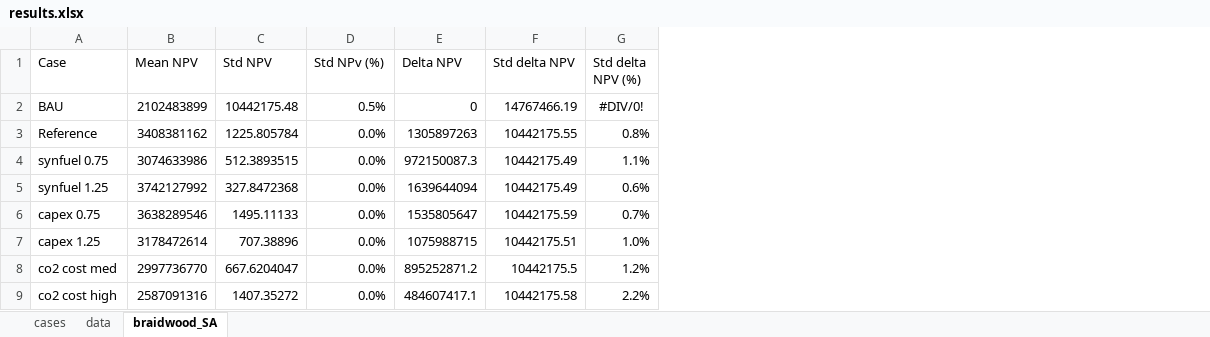
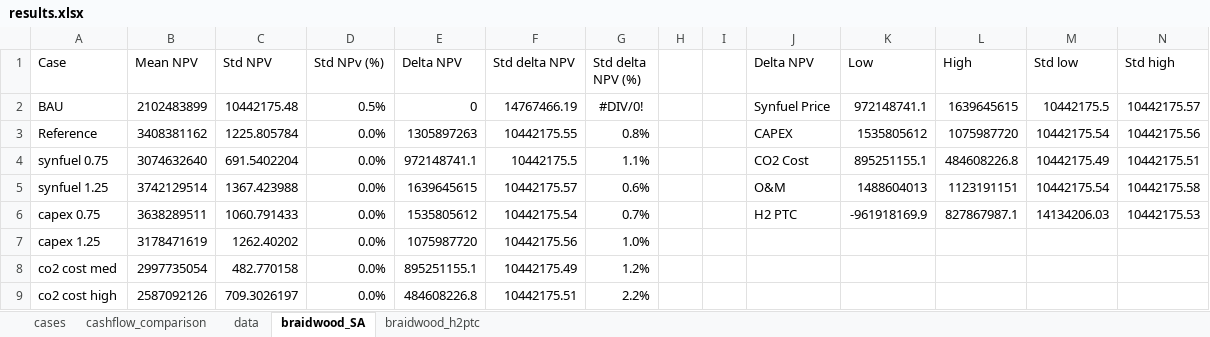
Before and after one commit to idaholab/FORCE, an Excel workbook: use_cases/IES_Feb23/run/results.xlsx, sheet braidwood_SA, drawn as a sheet; only a part is shown; values as stored, in another font and other column widths than the file's, no borders; charts and pictures not drawn; the diff covers the shown part only; the diff names each change by its address in the sheet, - before the commit and + after, or states it on an @@ line.

Commit message:
Add elec braidwood SA

```diff
--- a/use_cases/IES_Feb23/run/results.xlsx (sheet braidwood_SA)
+++ b/use_cases/IES_Feb23/run/results.xlsx (sheet braidwood_SA)
+sheet tab: cashflow_comparison
+sheet tab: braidwood_h2ptc
+column H, empty
+column I, empty
+column J (Delta NPV), rows 2-6: Synfuel Price | CAPEX | CO2 Cost | O&M | H2 PTC
+column K (Low), rows 2-6: 972148741.1 | 1535805612 | 895251155.1 | 1488604013 | -961918169.9
+column L (High), rows 2-6: 1639645615 | 1075987720 | 484608226.8 | 1123191151 | 827867987.1
+column M (Std low), rows 2-6: 10442175.5 | 10442175.54 | 10442175.49 | 10442175.54 | 14134206.03
+column N (Std high), rows 2-6: 10442175.57 | 10442175.56 | 10442175.51 | 10442175.58 | 10442175.53
-B4 (Mean NPV): 3074633986
+B4 (Mean NPV): 3074632640
-C4 (Std NPV): 512.3893515
+C4 (Std NPV): 691.5402204
-E4 (Delta NPV): 972150087.3
+E4 (Delta NPV): 972148741.1
-F4 (Std delta NPV): 10442175.49
+F4 (Std delta NPV): 10442175.5
-B5 (Mean NPV): 3742127992
+B5 (Mean NPV): 3742129514
-C5 (Std NPV): 327.8472368
+C5 (Std NPV): 1367.423988
-E5 (Delta NPV): 1639644094
+E5 (Delta NPV): 1639645615
-F5 (Std delta NPV): 10442175.49
+F5 (Std delta NPV): 10442175.57
-B6 (Mean NPV): 3638289546
+B6 (Mean NPV): 3638289511
-C6 (Std NPV): 1495.11133
+C6 (Std NPV): 1060.791433
-E6 (Delta NPV): 1535805647
+E6 (Delta NPV): 1535805612
-F6 (Std delta NPV): 10442175.59
+F6 (Std delta NPV): 10442175.54
-B7 (Mean NPV): 3178472614
+B7 (Mean NPV): 3178471619
-C7 (Std NPV): 707.38896
+C7 (Std NPV): 1262.40202
-E7 (Delta NPV): 1075988715
+E7 (Delta NPV): 1075987720
-F7 (Std delta NPV): 10442175.51
+F7 (Std delta NPV): 10442175.56
-B8 (Mean NPV): 2997736770
+B8 (Mean NPV): 2997735054
-C8 (Std NPV): 667.6204047
+C8 (Std NPV): 482.770158
-E8 (Delta NPV): 895252871.2
+E8 (Delta NPV): 895251155.1
-F8 (Std delta NPV): 10442175.5
+F8 (Std delta NPV): 10442175.49
-B9 (Mean NPV): 2587091316
+B9 (Mean NPV): 2587092126
-C9 (Std NPV): 1407.35272
+C9 (Std NPV): 709.3026197
-E9 (Delta NPV): 484607417.1
+E9 (Delta NPV): 484608226.8
-F9 (Std delta NPV): 10442175.58
+F9 (Std delta NPV): 10442175.51
```
Also changed, not shown: 5 added rows, 2 removed rows and 32 edited cells elsewhere in this sheet, charts or pictures.
